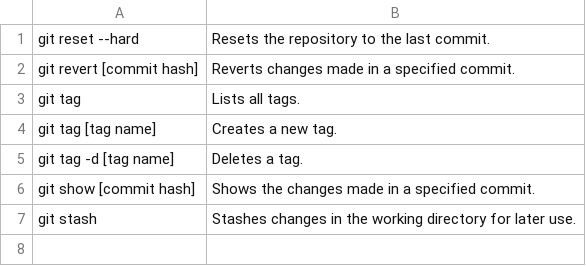
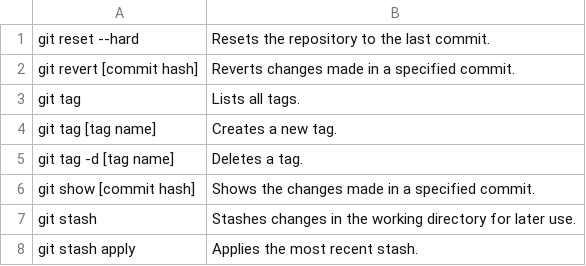
Before and after one commit to abdelilahAchir/agilaMethoderLab1, a CSV file: gitcommands.csv, drawn as a sheet; the diff names each change by its address in the sheet, - before the commit and + after, or states it on an @@ line.

Commit message:
added number 23 "git stash apply"
Applies the most recent stash.

```diff
--- a/gitcommands.csv
+++ b/gitcommands.csv
+row 8: git stash apply | Applies the most recent stash.
```
